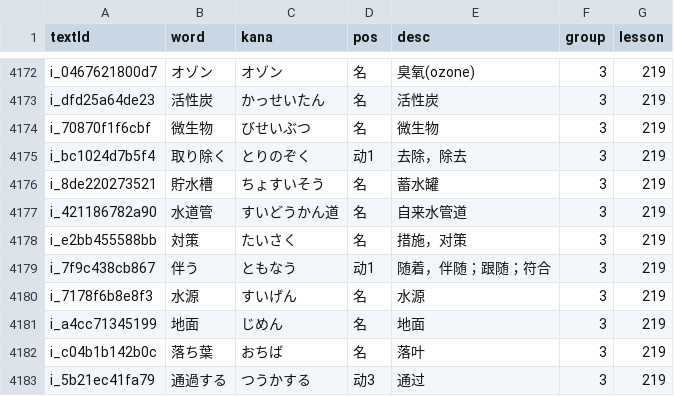
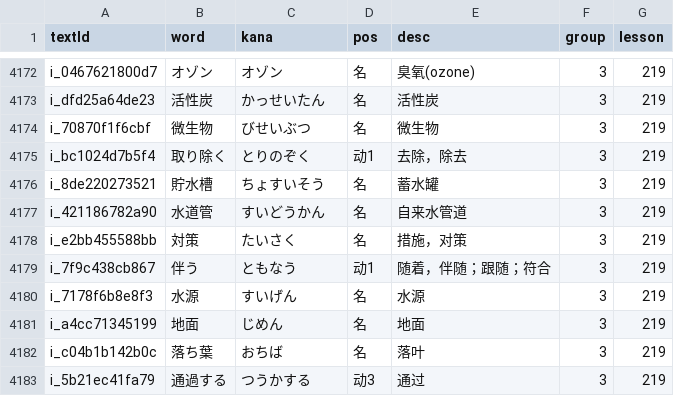
Before and after one commit to cencuansen/simple-pages, a CSV file: japanese/public/jsons/words.csv, drawn as a sheet; only a part is shown, gaps mark what is left out.

```diff
--- a/japanese/public/jsons/words.csv
+++ b/japanese/public/jsons/words.csv
@@ -4176,3 +4176,3 @@ i_bc1024d7b5f4,取り除く,とりのぞく,动1,去除，除去,3,219
 i_8de220273521,貯水槽,ちょすいそう,名,蓄水罐,3,219
-i_421186782a90,水道管,すいどうかん道,名,自来水管道,3,219
+i_421186782a90,水道管,すいどうかん,名,自来水管道,3,219
 i_e2bb455588bb,対策,たいさく,名,措施，对策,3,219
```
Also changed, not shown: japanese/public/jsons/lesson-contents.csv, japanese/public/jsons/lesson-translations.csv, 6 other files.
